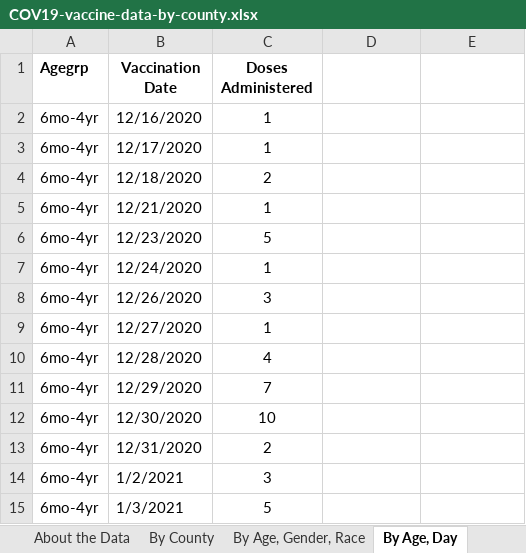
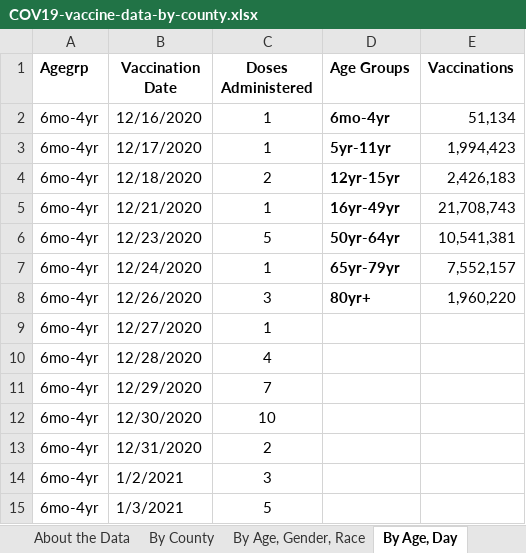
Before and after one commit to simonvaradaraj/CovidAnalysis, an Excel workbook: COV19-vaccine-data-by-county.xlsx, sheet By Age, Day, drawn as a sheet; only a part is shown; values as stored, in another font and other column widths than the file's, no borders; the diff names each change by its address in the sheet, - before the commit and + after, or states it on an @@ line.

Commit message:
age analysis data, vaccinations vs. population

```diff
--- a/COV19-vaccine-data-by-county.xlsx (sheet By Age, Day)
+++ b/COV19-vaccine-data-by-county.xlsx (sheet By Age, Day)
-D1: (empty)
+D1: Age Groups
-E1: (empty)
+E1: Vaccinations
-D2 (Age Groups): (empty)
+D2 (Age Groups): 6mo-4yr
-E2 (Vaccinations): (empty)
+E2 (Vaccinations): 51,134
-D3 (Age Groups): (empty)
+D3 (Age Groups): 5yr-11yr
-E3 (Vaccinations): (empty)
+E3 (Vaccinations): 1,994,423
-D4 (Age Groups): (empty)
+D4 (Age Groups): 12yr-15yr
-E4 (Vaccinations): (empty)
+E4 (Vaccinations): 2,426,183
-D5 (Age Groups): (empty)
+D5 (Age Groups): 16yr-49yr
-E5 (Vaccinations): (empty)
+E5 (Vaccinations): 21,708,743
-D6 (Age Groups): (empty)
+D6 (Age Groups): 50yr-64yr
-E6 (Vaccinations): (empty)
+E6 (Vaccinations): 10,541,381
-D7 (Age Groups): (empty)
+D7 (Age Groups): 65yr-79yr
-E7 (Vaccinations): (empty)
+E7 (Vaccinations): 7,552,157
-D8 (Age Groups): (empty)
+D8 (Age Groups): 80yr+
-E8 (Vaccinations): (empty)
+E8 (Vaccinations): 1,960,220
```
Also changed, not shown: 2 other files.
